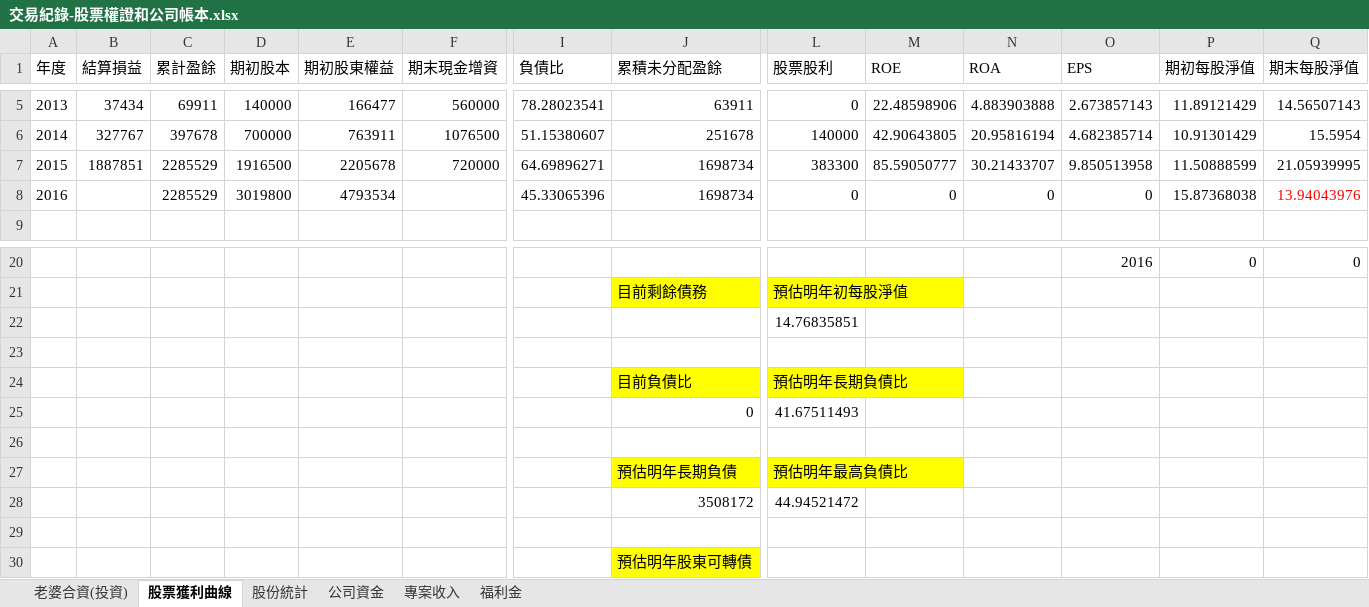
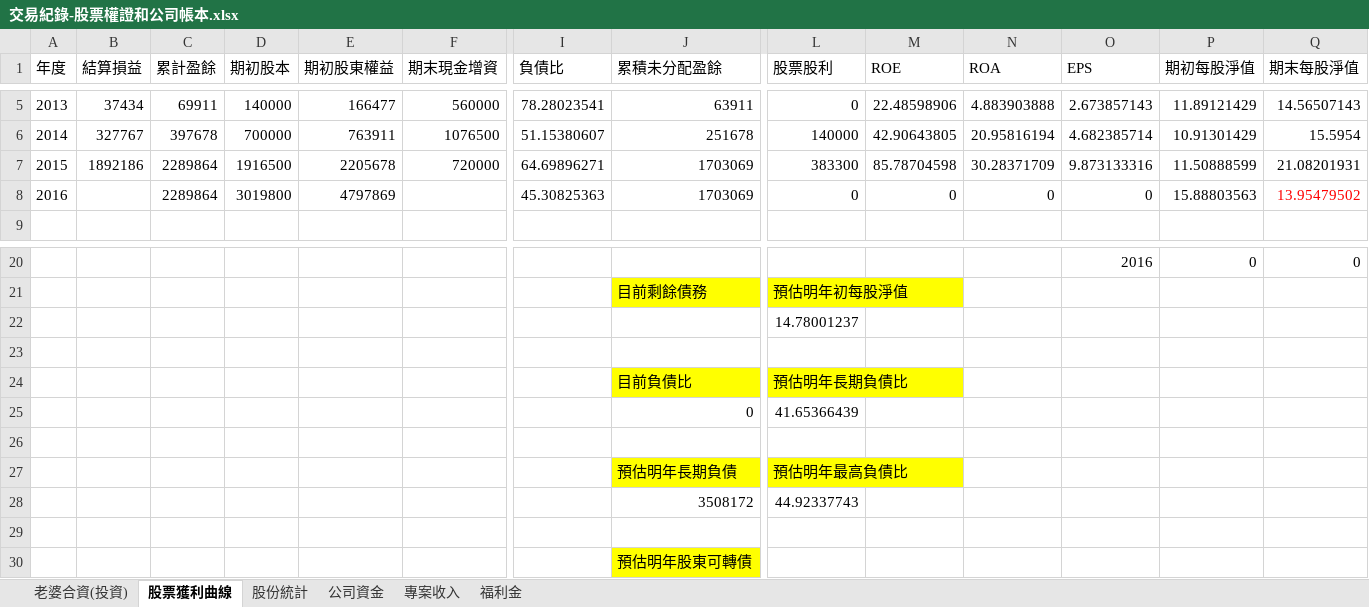
Before and after one commit to dada2cindy/tradeuse-dada2cindy, an Excel workbook: 交易紀錄/交易紀錄-股票權證和公司帳本.xlsx, sheet 股票獲利曲線, drawn as a sheet; only a part is shown, gaps mark what is left out; values as stored, in another font and other column widths than the file's, no borders; charts and pictures not drawn; the diff names each change by its address in the sheet, - before the commit and + after, or states it on an @@ line.

```diff
--- a/交易紀錄/交易紀錄-股票權證和公司帳本.xlsx (sheet 股票獲利曲線)
+++ b/交易紀錄/交易紀錄-股票權證和公司帳本.xlsx (sheet 股票獲利曲線)
-B7 (結算損益): 1887851
+B7 (結算損益): 1892186
-C7:C8 (累計盈餘): 2285529
+C7:C8 (累計盈餘): 2289864
-J7:J8 (累積未分配盈餘): 1698734
+J7:J8 (累積未分配盈餘): 1703069
-M7 (ROE): 85.59050777
+M7 (ROE): 85.78704598
-N7 (ROA): 30.21433707
+N7 (ROA): 30.28371709
-O7 (EPS): 9.850513958
+O7 (EPS): 9.873133316
-Q7 (期末每股淨值): 21.05939995
+Q7 (期末每股淨值): 21.08201931
-E8 (期初股東權益): 4793534
+E8 (期初股東權益): 4797869
-I8 (負債比): 45.33065396
+I8 (負債比): 45.30825363
-P8 (期初每股淨值): 15.87368038
+P8 (期初每股淨值): 15.88803563
-Q8 (期末每股淨值): 13.94043976
+Q8 (期末每股淨值): 13.95479502
-L22 (股票股利): 14.76835851
+L22 (股票股利): 14.78001237
-L25 (股票股利): 41.67511493
+L25 (股票股利): 41.65366439
-L28 (股票股利): 44.94521472
+L28 (股票股利): 44.92337743
```
Also changed, not shown: sheet 老婆合資(投資), formulas that keep their value, charts or pictures, 交易紀錄/信用貸款.xlsx.
